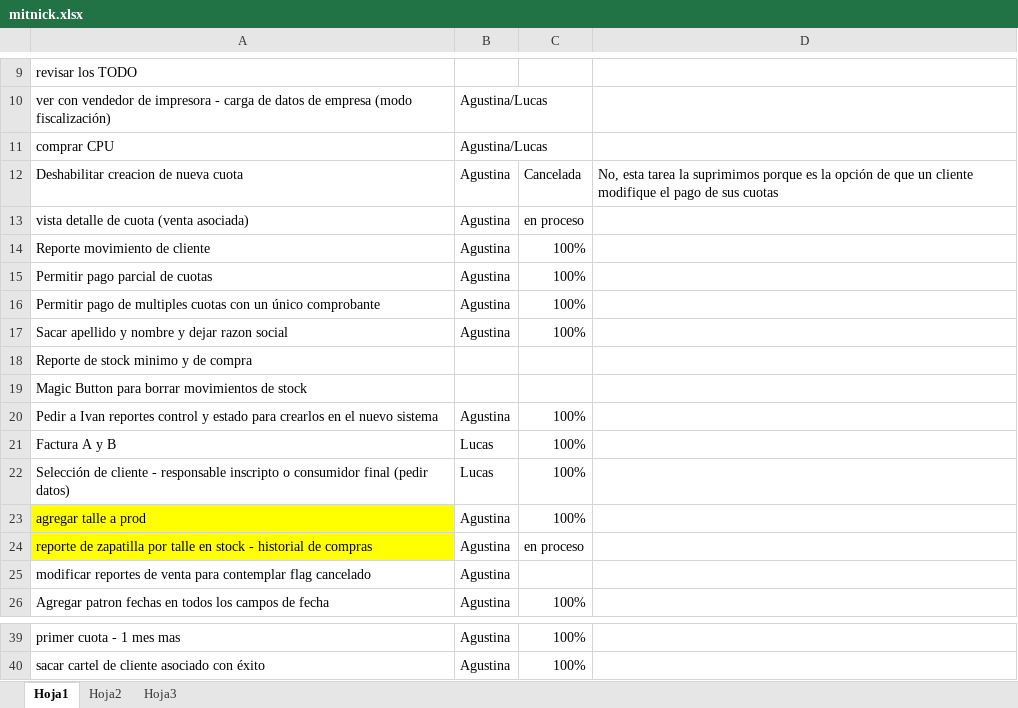
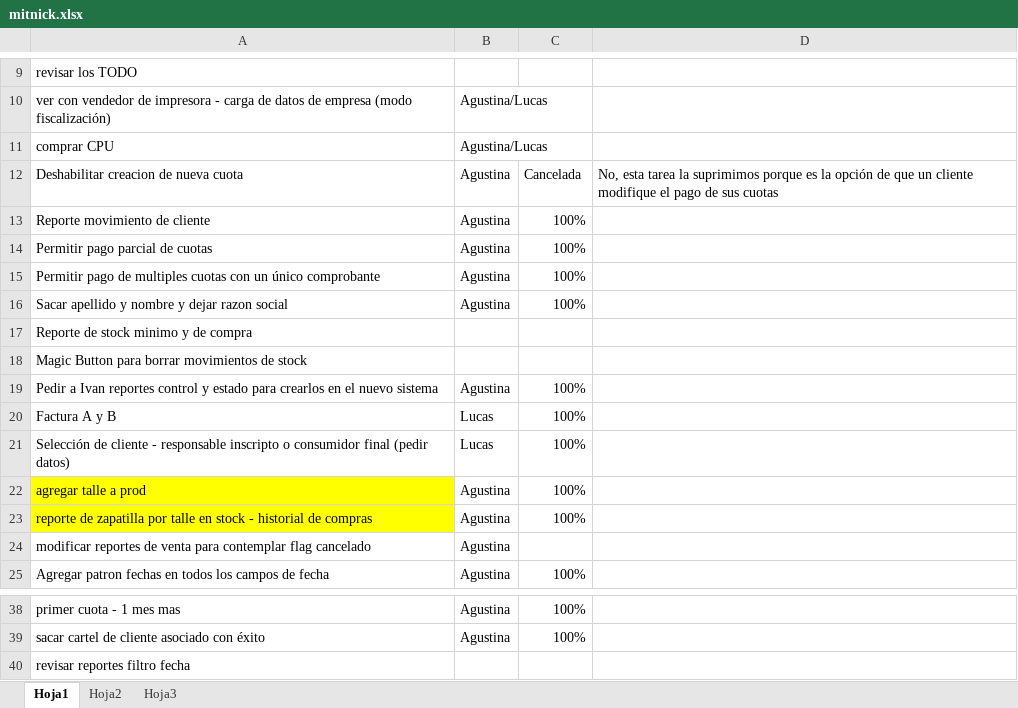
Before and after one commit to darios251/mitnick, an Excel workbook: mitnick.xlsx, sheet Hoja1, drawn as a sheet; only a part is shown, gaps mark what is left out; values as stored, in another font and other column widths than the file's, no borders; removed rows and columns are numbered as before the commit, all else as after; the diff names each change by its address in the sheet, - before the commit and + after, or states it on an @@ line.

Commit message:
Se agrega reporte de zapatillas

```diff
--- a/mitnick.xlsx (sheet Hoja1)
+++ b/mitnick.xlsx (sheet Hoja1)
-row 13: vista detalle de cuota (venta asociada) | Agustina | en proceso
-C23: en proceso
+C23: 100%
+row 40: revisar reportes filtro fecha
```
Also changed, not shown: 10 other files.
